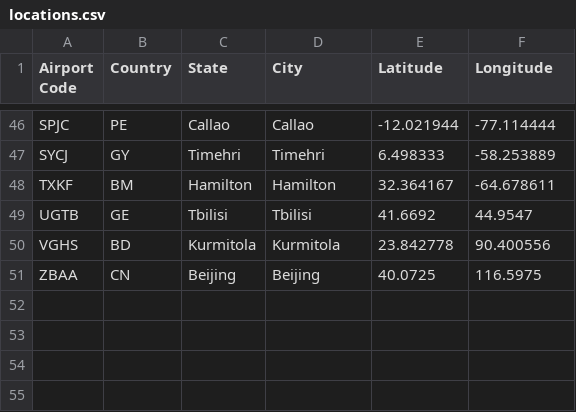
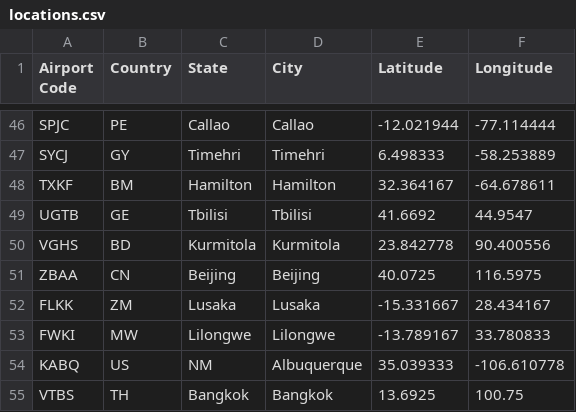
Before and after one commit to UWCHR/ice-air, a CSV file: share/hand/locations.csv, drawn as a sheet; only a part is shown, gaps mark what is left out; the diff names each change by its address in the sheet, - before the commit and + after, or states it on an @@ line.

```diff
--- a/share/hand/locations.csv
+++ b/share/hand/locations.csv
+row 52: FLKK | ZM | Lusaka | Lusaka | -15.331667 | 28.434167
+row 53: FWKI | MW | Lilongwe | Lilongwe | -13.789167 | 33.780833
+row 54: KABQ | US | NM | Albuquerque | 35.039333 | -106.610778
+row 55: VTBS | TH | Bangkok | Bangkok | 13.6925 | 100.75
```
Also changed, not shown: analyze/output/KBFI_all_missions.csv, 15 other files.
